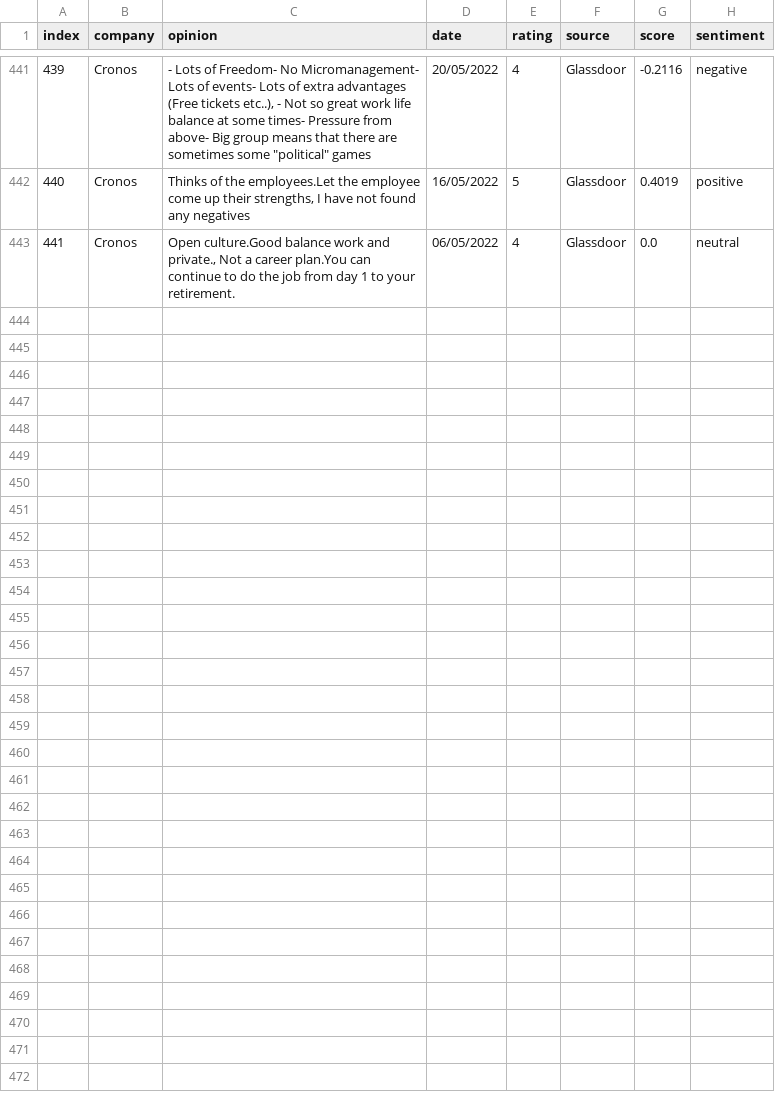
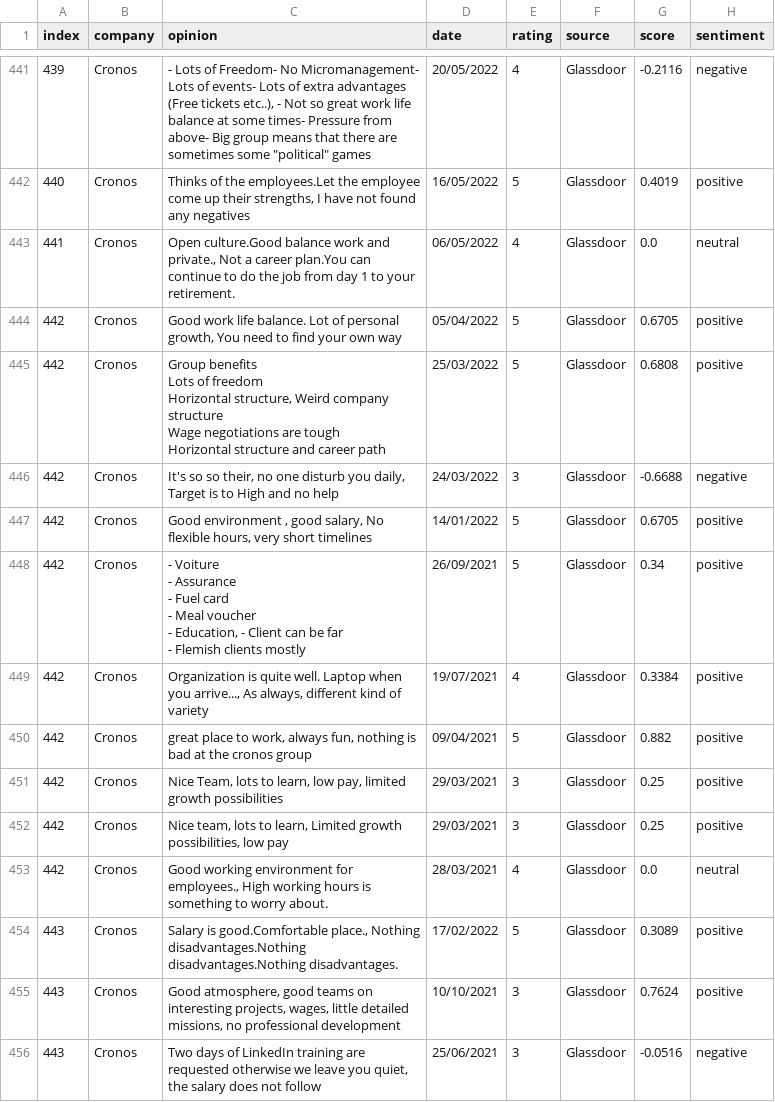
Before and after one commit to Rehtsecp/Cronos-Sentiment, a CSV file: cronos_reviews.csv, drawn as a sheet; only a part is shown, gaps mark what is left out; ↵ is a line break in a cell; the diff covers the shown part only; the diff names each change by its address in the sheet, - before the commit and + after, or states it on an @@ line.

```diff
--- a/cronos_reviews.csv
+++ b/cronos_reviews.csv
+row 444: 442 | Cronos | Good work life balance. Lot of personal growth, You need to find your own way | 05/04/2022 | 5 | Glassdoor | 0.6705 | positive
+row 445: 442 | Cronos | Group benefits ↵ Lots of freedom ↵ Horizontal structure, Weird company structure ↵ Wage negotiations are tough ↵ Horizontal structure and career path | 25/03/2022 | 5 | Glassdoor | 0.6808 | positive
+row 446: 442 | Cronos | It's so so their, no one disturb you daily, Target is to High and no help | 24/03/2022 | 3 | Glassdoor | -0.6688 | negative
+row 447: 442 | Cronos | Good environment , good salary, No flexible hours, very short timelines | 14/01/2022 | 5 | Glassdoor | 0.6705 | positive
+row 448: 442 | Cronos | - Voiture ↵ - Assurance ↵ - Fuel card ↵ - Meal voucher ↵ - Education, - Client can be far ↵ - Flemish clients mostly | 26/09/2021 | 5 | Glassdoor | 0.34 | positive
+row 449: 442 | Cronos | Organization is quite well. Laptop when you arrive..., As always, different kind of variety | 19/07/2021 | 4 | Glassdoor | 0.3384 | positive
+row 450: 442 | Cronos | great place to work, always fun, nothing is bad at the cronos group | 09/04/2021 | 5 | Glassdoor | 0.882 | positive
+row 451: 442 | Cronos | Nice Team, lots to learn, low pay, limited growth possibilities | 29/03/2021 | 3 | Glassdoor | 0.25 | positive
+row 452: 442 | Cronos | Nice team, lots to learn, Limited growth possibilities, low pay | 29/03/2021 | 3 | Glassdoor | 0.25 | positive
+row 453: 442 | Cronos | Good working environment for employees., High working hours is something to worry about. | 28/03/2021 | 4 | Glassdoor | 0.0 | neutral
+row 454: 443 | Cronos | Salary is good.Comfortable place., Nothing disadvantages.Nothing disadvantages.Nothing disadvantages. | 17/02/2022 | 5 | Glassdoor | 0.3089 | positive
+row 455: 443 | Cronos | Good atmosphere, good teams on interesting projects, wages, little detailed missions, no professional development | 10/10/2021 | 3 | Glassdoor | 0.7624 | positive
+row 456: 443 | Cronos | Two days of LinkedIn training are requested otherwise we leave you quiet, the salary does not follow | 25/06/2021 | 3 | Glassdoor | -0.0516 | negative
```
Also changed, not shown: 12 added rows elsewhere in this file.
